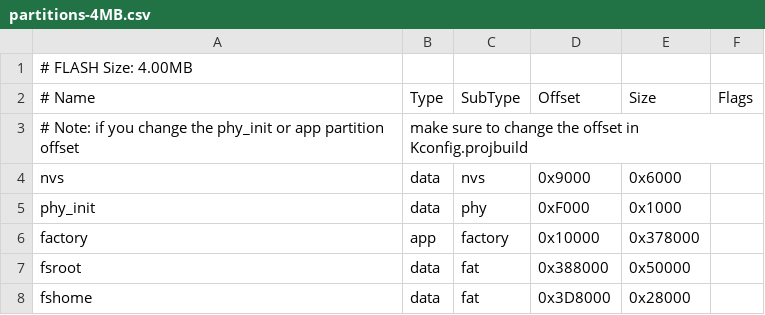
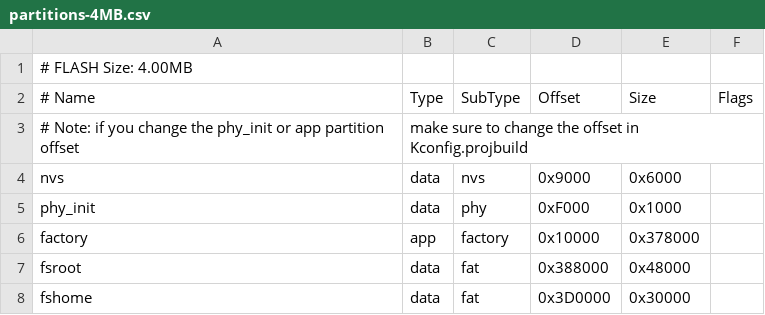
Before and after one commit to become-cool/beshell0.2, a CSV file: filesystem/partitions-4MB.csv, drawn as a sheet.

```diff
--- a/filesystem/partitions-4MB.csv
+++ b/filesystem/partitions-4MB.csv
@@ -6,3 +6,3 @@ phy_init, data, phy, 0xF000, 0x1000
 factory, app, factory, 0x10000, 0x378000
-fsroot, data, fat, 0x388000, 0x50000
-fshome, data, fat, 0x3D8000, 0x28000
+fsroot, data, fat, 0x388000, 0x48000
+fshome, data, fat, 0x3D0000, 0x30000
```
Also changed, not shown: filesystem/partitions-16MB.csv, 23 other files.
